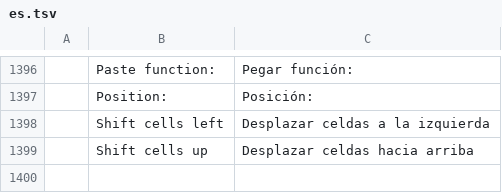
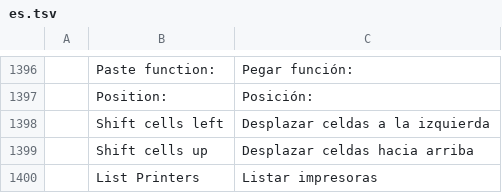
Before and after one commit to rbr48/wordcraft, a TSV file: crates/ui-egui/src/i18n/es.tsv, drawn as a sheet; only a part is shown, gaps mark what is left out; the diff names each change by its address in the sheet, - before the commit and + after, or states it on an @@ line.

```diff
--- a/crates/ui-egui/src/i18n/es.tsv
+++ b/crates/ui-egui/src/i18n/es.tsv
+row 1400:  | List Printers | Listar impresoras
```
Also changed, not shown: crates/ui-egui/src/i18n/et.tsv, crates/ui-egui/src/i18n/ja.tsv, 13 other files.
